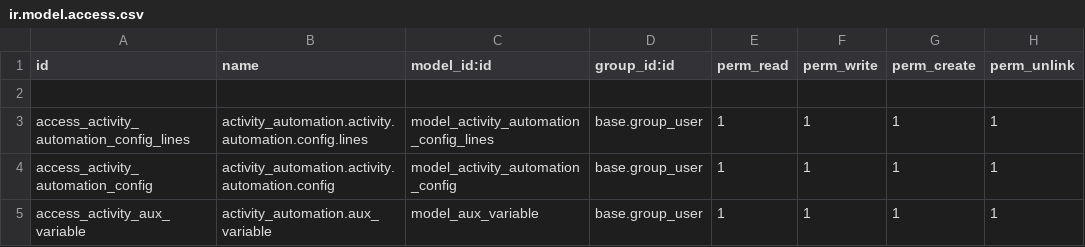
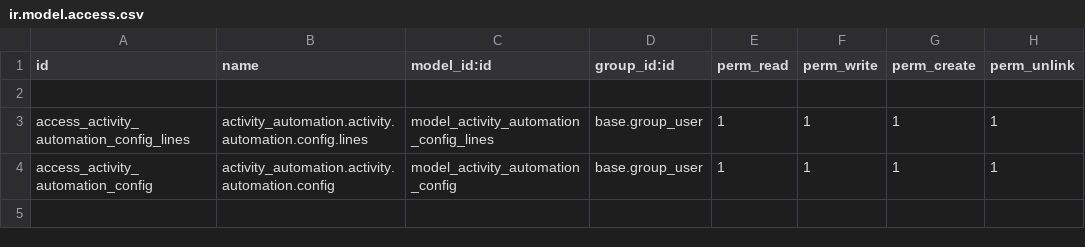
Before and after one commit to ilmunie/activity_automation, a CSV file: security/ir.model.access.csv, drawn as a sheet; the diff names each change by its address in the sheet, - before the commit and + after, or states it on an @@ line.

Commit message:
[IMP] pulida general y safe eval

```diff
--- a/security/ir.model.access.csv
+++ b/security/ir.model.access.csv
-row 5: access_activity_aux_variable | activity_automation.aux_variable | model_aux_variable | base.group_user | 1 | 1 | 1 | 1
```
